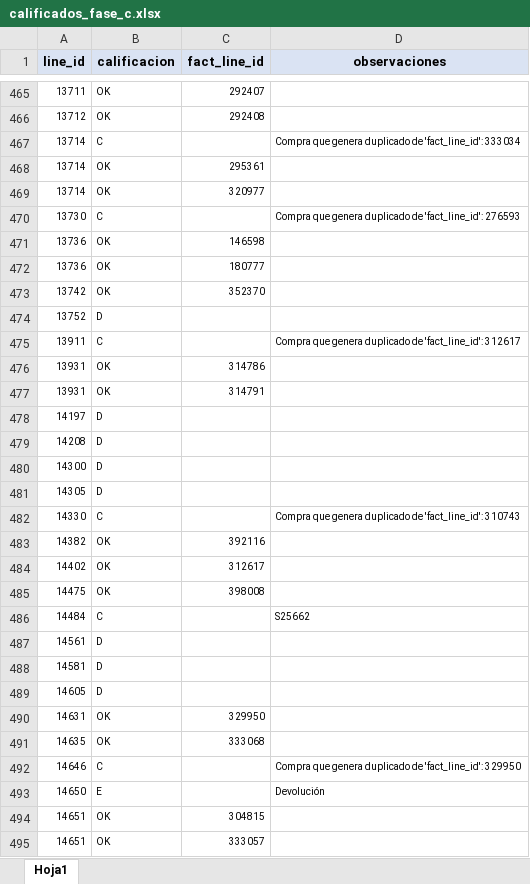
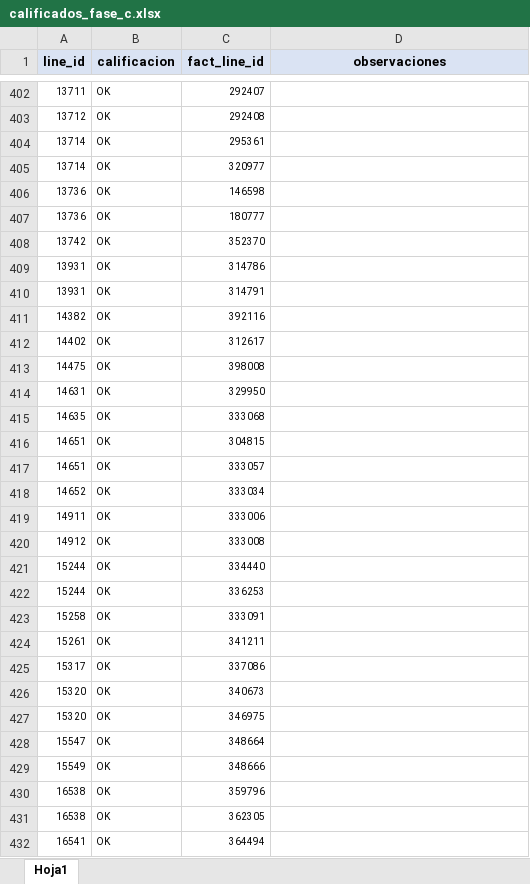
Before and after one commit to ecostichp/odoo_comisiones, an Excel workbook: data/comisiones/calificados_fase_c.xlsx, sheet Hoja1, drawn as a sheet; only a part is shown, gaps mark what is left out; the shorter side is filled out with more unchanged rows; values as stored, in another font and other column widths than the file's, no borders; removed rows and columns are numbered as before the commit, all else as after; the diff covers the shown part only; the diff names each change by its address in the sheet, - before the commit and + after, or states it on an @@ line.

```diff
--- a/data/comisiones/calificados_fase_c.xlsx (sheet Hoja1)
+++ b/data/comisiones/calificados_fase_c.xlsx (sheet Hoja1)
-row 467: 13714 | C |  | Compra que genera duplicado de 'fact_line_id': 333034
-row 470: 13730 | C |  | Compra que genera duplicado de 'fact_line_id': 276593
@@ row 474 moved to row 58: 13752 @@
-row 475: 13911 | C |  | Compra que genera duplicado de 'fact_line_id': 312617
-row 478: 14197 | D
-row 479: 14208 | D
-row 480: 14300 | D
-row 481: 14305 | D
-row 482: 14330 | C |  | Compra que genera duplicado de 'fact_line_id': 310743
-row 486: 14484 | C |  | S25662
-row 487: 14561 | D
-row 488: 14581 | D
-row 489: 14605 | D
-row 492: 14646 | C |  | Compra que genera duplicado de 'fact_line_id': 329950
@@ row 493 moved to row 157: 14650 @@
```
Also changed, not shown: 131 added rows, 302 removed rows, 31 moved rows, 1 edited cell and cell formats elsewhere in this sheet, 1 other file.
